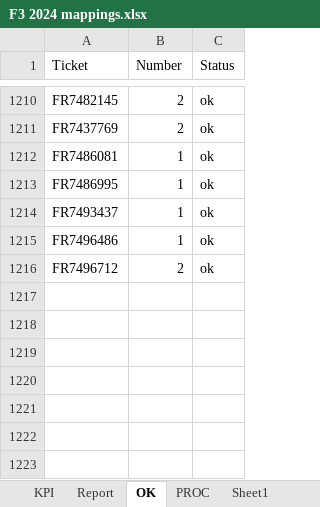
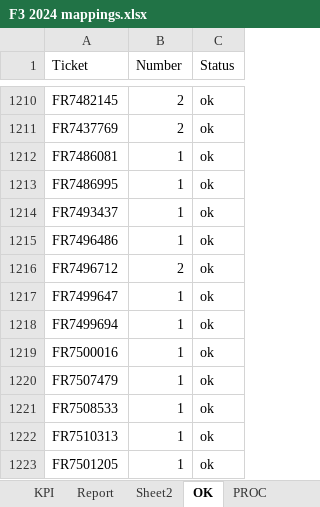
Before and after one commit to violencepierre/GCOH-Tickets-for-Processing, an Excel workbook: F3 2024 mappings.xlsx, sheet OK, drawn as a sheet; only a part is shown, gaps mark what is left out; values as stored, in another font and other column widths than the file's, no borders; conditional formats and table styles not drawn; the diff names each change by its address in the sheet, - before the commit and + after, or states it on an @@ line.

```diff
--- a/F3 2024 mappings.xlsx (sheet OK)
+++ b/F3 2024 mappings.xlsx (sheet OK)
+sheet tab: Sheet2
+row 1217: FR7499647 | 1 | ok
+row 1218: FR7499694 | 1 | ok
+row 1219: FR7500016 | 1 | ok
+row 1220: FR7507479 | 1 | ok
+row 1221: FR7508533 | 1 | ok
+row 1222: FR7510313 | 1 | ok
+row 1223: FR7501205 | 1 | ok
```
Also changed, not shown: sheet PROC, sheet Report, sheet KPI, sheet Sheet1, hidden cells, GCOH Resources/GCOHPost.xlsx, Inputs/PyDump.xlsx, 3 other files.
